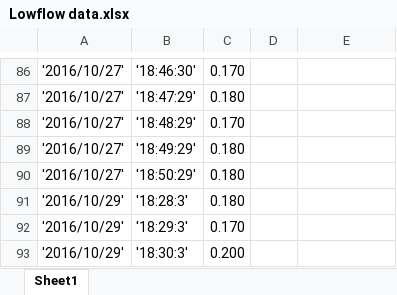
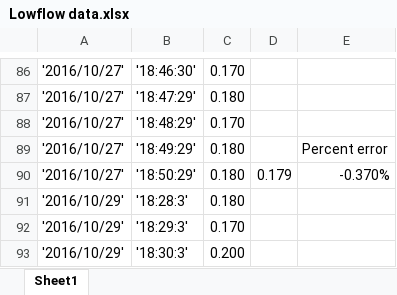
Before and after one commit to thomas101rcx/LowCostAirPumpCode, an Excel workbook: Flowrate Data/Lowflow data.xlsx, sheet Sheet1, drawn as a sheet; only a part is shown, gaps mark what is left out; values as stored, in another font and other column widths than the file's, no borders; charts and pictures not drawn; the diff names each change by its address in the sheet, - before the commit and + after, or states it on an @@ line.

```diff
--- a/Flowrate Data/Lowflow data.xlsx (sheet Sheet1)
+++ b/Flowrate Data/Lowflow data.xlsx (sheet Sheet1)
-E89: (empty)
+E89: Percent error
-D90: (empty)
+D90: 0.179
-E90: (empty)
+E90: -0.370%
```
Also changed, not shown: charts or pictures, Flowrate Data/Cali for new.xlsx, Flowrate Data/Cali for old.xlsx, 3 other files.
